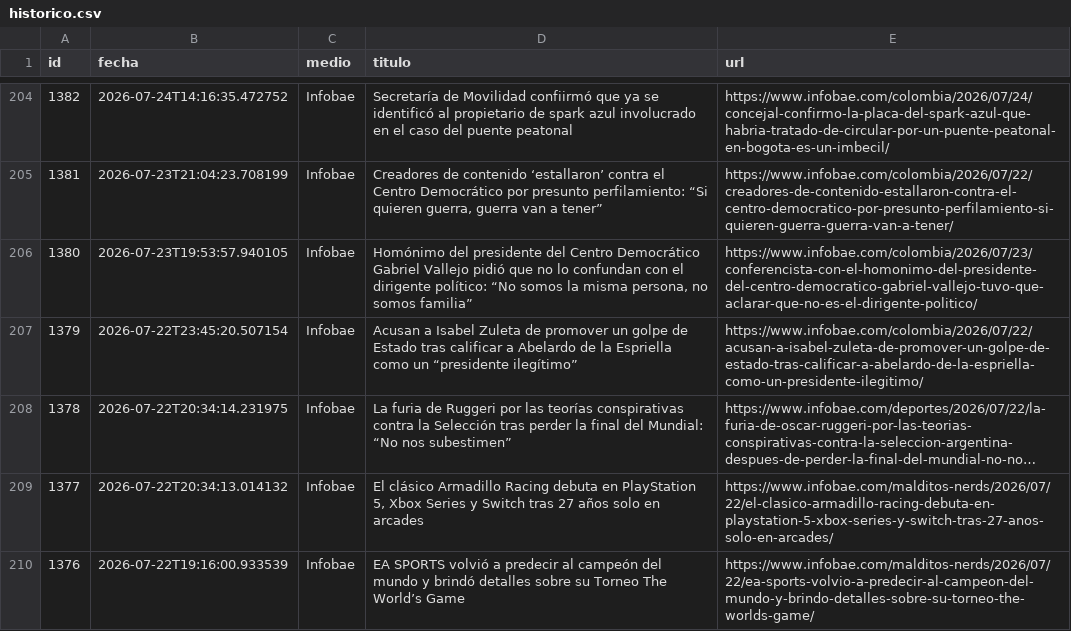
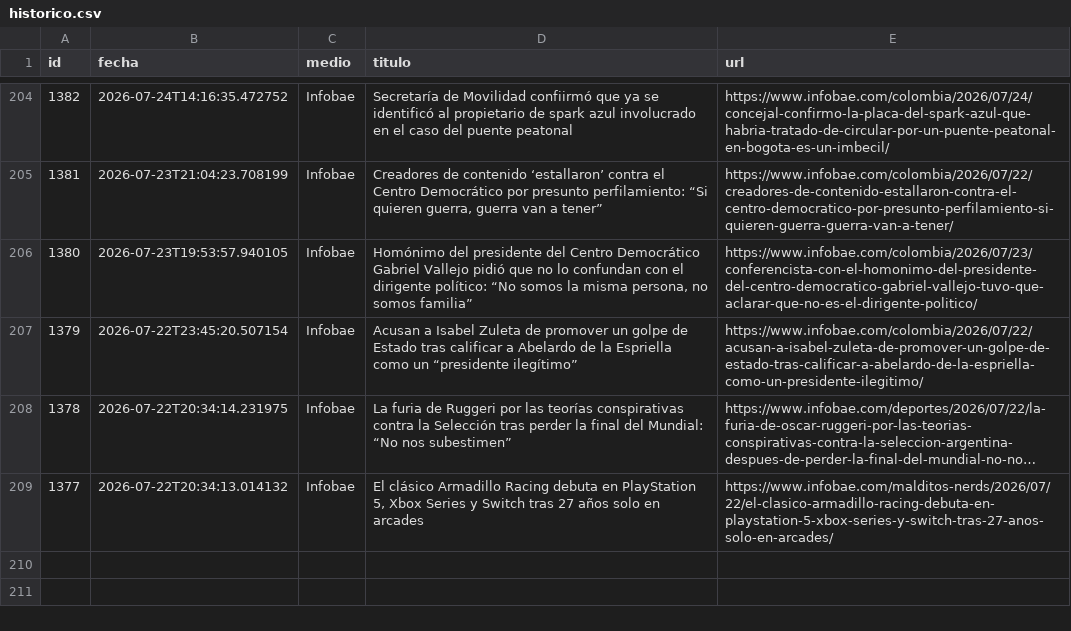
Before and after one commit to ElvisChatzky/BusProyect, a CSV file: data/historico.csv, drawn as a sheet; only a part is shown, gaps mark what is left out; long unchanged cells end in ….

```diff
--- a/data/historico.csv
+++ b/data/historico.csv
@@ -209,2 +209 @@ id,fecha,medio,titulo,url
 1377,2026-07-22T20:34:13.014132,Infobae,"El clásico Armadillo Racing debuta en PlayStation 5, Xbox Series y Switch tras 27 años solo en arcades",https://www.infobae.com/malditos-nerds/2026/07/22/el-clasico-armadillo-racing-debuta-en-playstation-5-xbox-series-y-switch-tras-27-anos-solo-en-arcades/
-1376,2026-07-22T19:16:00.933539,Infobae,EA SPORTS volvió a predecir al campeón del mundo y brindó detalles sobre su Torneo The World’s Game,https://www.infobae.com/malditos-nerds/2026/07/22/ea-sports-volvio-a-predecir-al-campeon-del-mundo-y-brindo-detalles-sobre-su-torneo-the-worlds-game/
```
Also changed, not shown: 1 other file.
